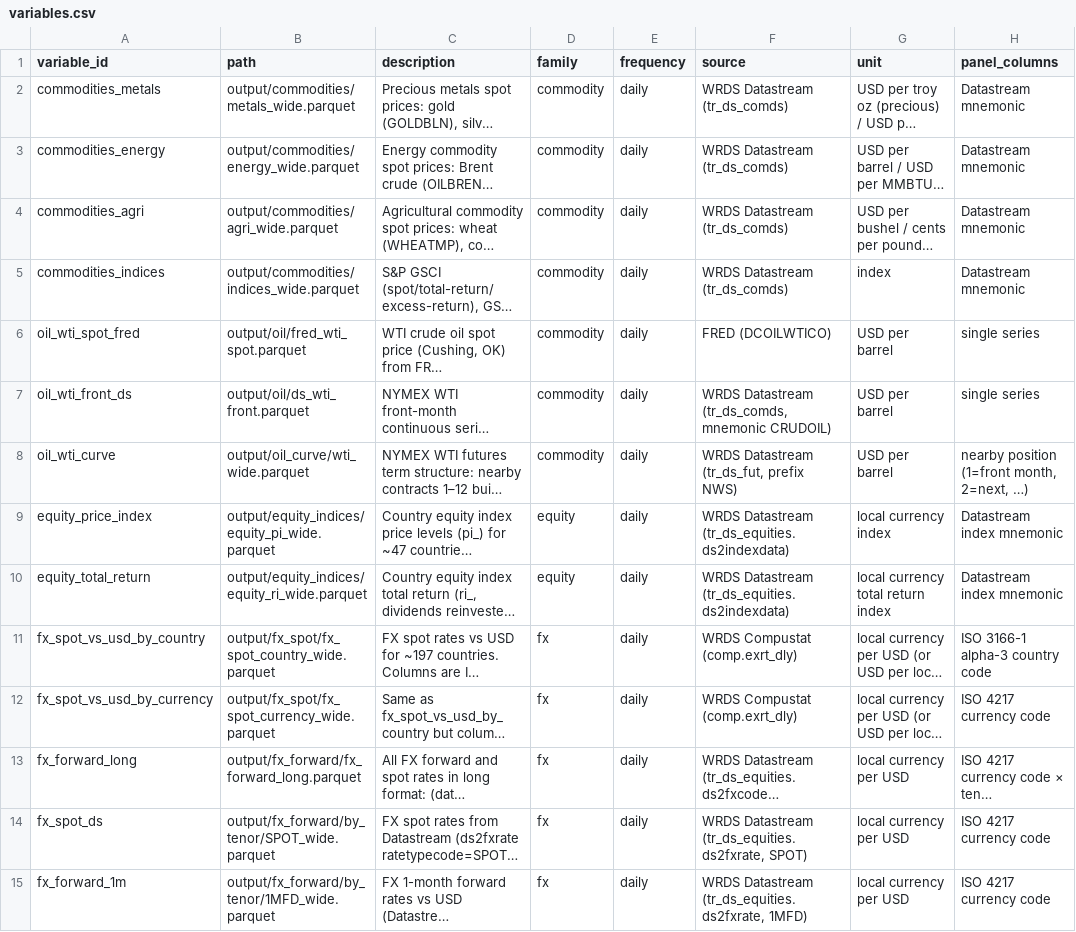
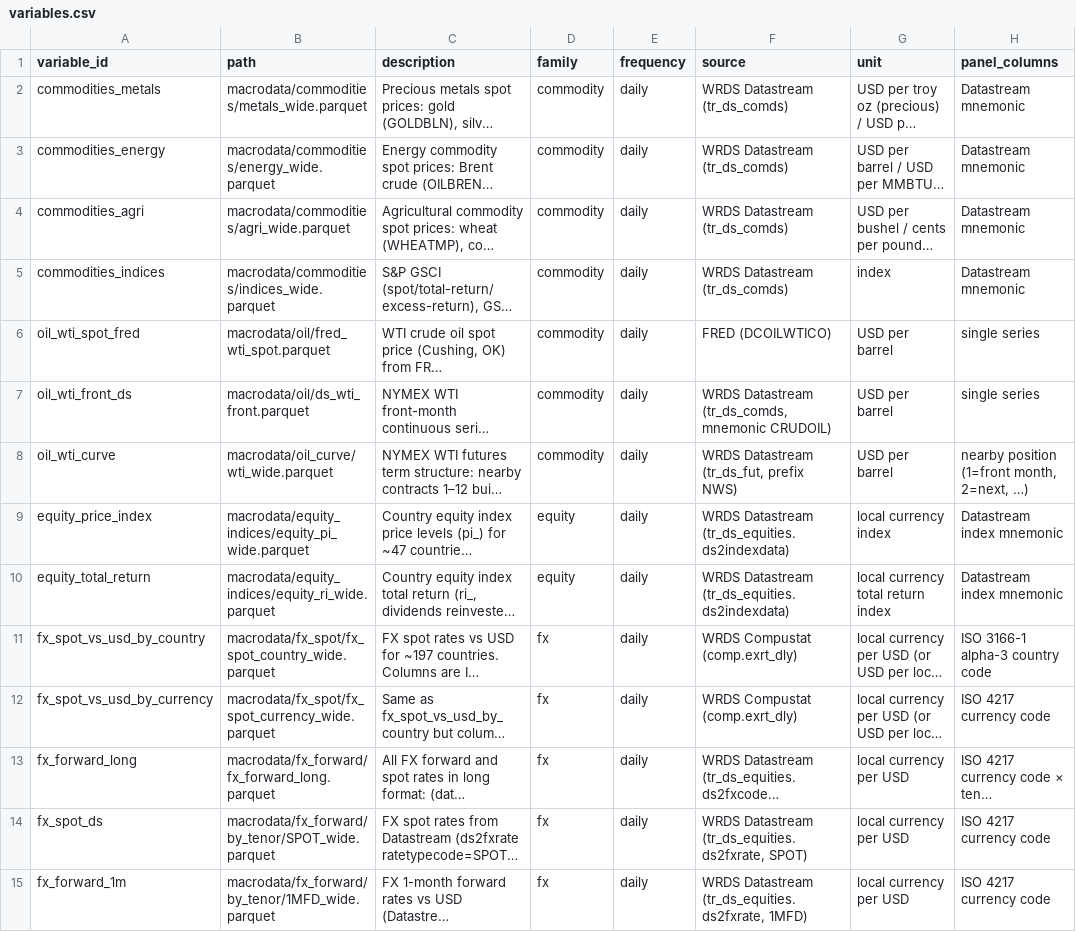
Before and after one commit to aoskolkov/daily-data-pull, a CSV file: variables.csv, drawn as a sheet; only a part is shown; long unchanged cells end in …; the diff covers the shown part only; the diff names each change by its address in the sheet, - before the commit and + after, or states it on an @@ line.

```diff
--- a/variables.csv
+++ b/variables.csv
-B2 (path): output/commodities/metals_wide.parquet
+B2 (path): macrodata/commodities/metals_wide.parquet
-B3 (path): output/commodities/energy_wide.parquet
+B3 (path): macrodata/commodities/energy_wide.parquet
-B4 (path): output/commodities/agri_wide.parquet
+B4 (path): macrodata/commodities/agri_wide.parquet
-B5 (path): output/commodities/indices_wide.parquet
+B5 (path): macrodata/commodities/indices_wide.parquet
-B6 (path): output/oil/fred_wti_spot.parquet
+B6 (path): macrodata/oil/fred_wti_spot.parquet
-B7 (path): output/oil/ds_wti_front.parquet
+B7 (path): macrodata/oil/ds_wti_front.parquet
-B8 (path): output/oil_curve/wti_wide.parquet
+B8 (path): macrodata/oil_curve/wti_wide.parquet
-B9 (path): output/equity_indices/equity_pi_wide.parquet
+B9 (path): macrodata/equity_indices/equity_pi_wide.parquet
-B10 (path): output/equity_indices/equity_ri_wide.parquet
+B10 (path): macrodata/equity_indices/equity_ri_wide.parquet
-B11 (path): output/fx_spot/fx_spot_country_wide.parquet
+B11 (path): macrodata/fx_spot/fx_spot_country_wide.parquet
-B12 (path): output/fx_spot/fx_spot_currency_wide.parquet
+B12 (path): macrodata/fx_spot/fx_spot_currency_wide.parquet
-B13 (path): output/fx_forward/fx_forward_long.parquet
+B13 (path): macrodata/fx_forward/fx_forward_long.parquet
-B14 (path): output/fx_forward/by_tenor/SPOT_wide.parquet
+B14 (path): macrodata/fx_forward/by_tenor/SPOT_wide.parquet
-B15 (path): output/fx_forward/by_tenor/1MFD_wide.parquet
+B15 (path): macrodata/fx_forward/by_tenor/1MFD_wide.parquet
```
Also changed, not shown: 36 edited cells elsewhere in this file, 19 other files.
